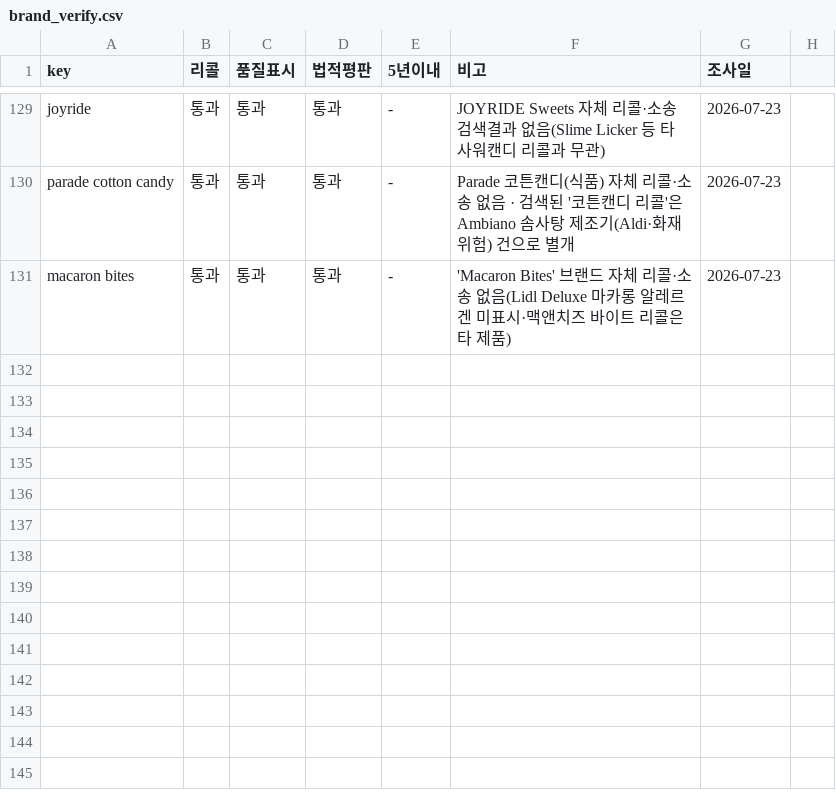
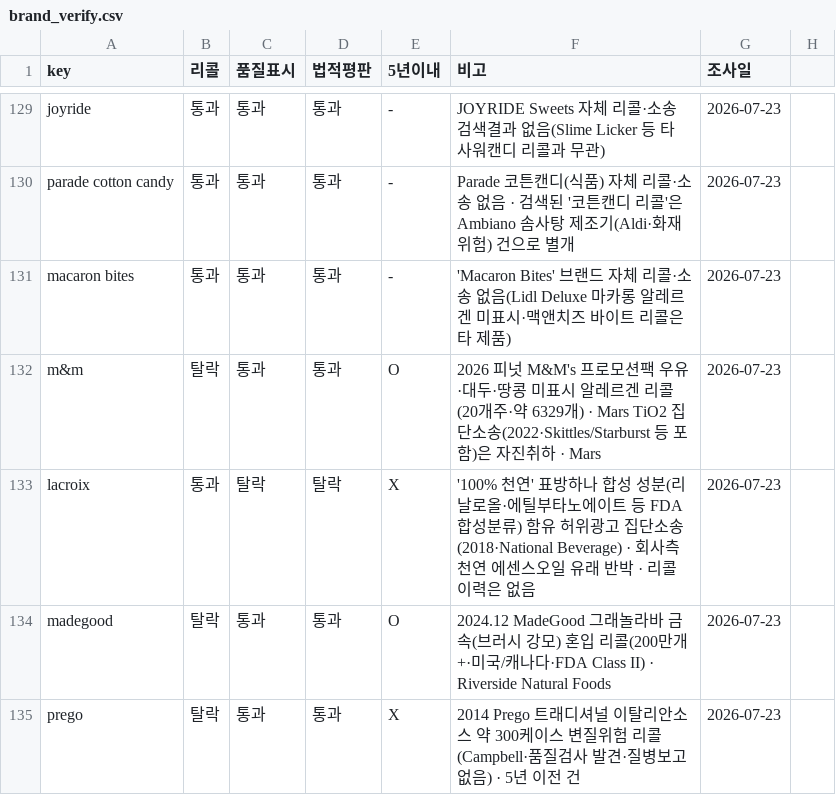
Before and after one commit to minseokedwardchoi-cmyk/costco-label-ocr, a CSV file: brand-verify/brand_verify.csv, drawn as a sheet; only a part is shown, gaps mark what is left out.

```diff
--- a/brand-verify/brand_verify.csv
+++ b/brand-verify/brand_verify.csv
@@ -131 +131,5 @@ parade cotton candy,통과,통과,통과,-,Parade 코튼캔디(식품) 자체
 macaron bites,통과,통과,통과,-,'Macaron Bites' 브랜드 자체 리콜·소송 없음(Lidl Deluxe 마카롱 알레르겐 미표시·맥앤치즈 바이트 리콜은 타 제품),2026-07-23
+m&m,탈락,통과,통과,O,2026 피넛 M&M's 프로모션팩 우유·대두·땅콩 미표시 알레르겐 리콜(20개주·약 6329개) · Mars TiO2 집단소송(2022·Skittles/Starburst 등 포함)은 자진취하 · Mars,2026-07-23
+lacroix,통과,탈락,탈락,X,'100% 천연' 표방하나 합성 성분(리날로올·에틸부타노에이트 등 FDA 합성분류) 함유 허위광고 집단소송(2018·National Beverage) · 회사측 천연 에센스오일 유래 반박 · 리콜 이력은 없음,2026-07-23
+madegood,탈락,통과,통과,O,2024.12 MadeGood 그래놀라바 금속(브러시 강모) 혼입 리콜(200만개+·미국/캐나다·FDA Class II) · Riverside Natural Foods,2026-07-23
+prego,탈락,통과,통과,X,2014 Prego 트래디셔널 이탈리안소스 약 300케이스 변질위험 리콜(Campbell·품질검사 발견·질병보고 없음) · 5년 이전 건,2026-07-23
```
